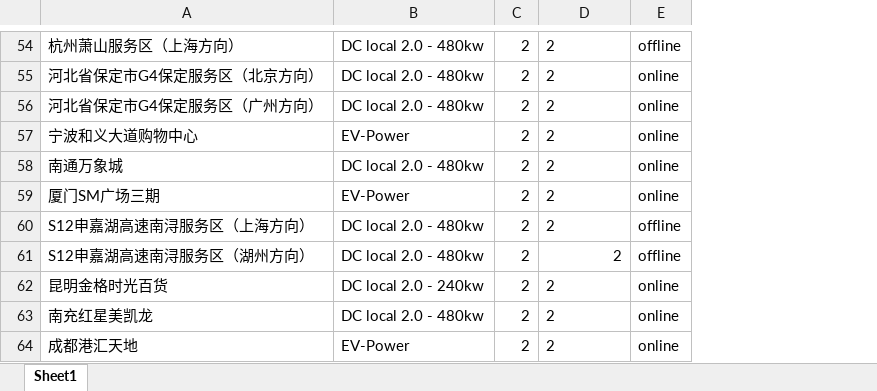
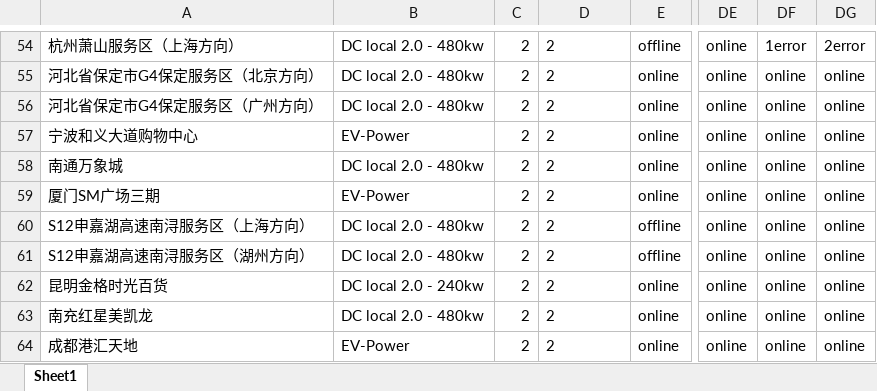
Before and after one commit to Codyyyyyyyy/Demo1, an Excel workbook: UATtracking.xlsx, sheet Sheet1, drawn as a sheet; only a part is shown, gaps mark what is left out; values as stored, in another font and other column widths than the file's, no borders; the diff covers the shown part only; the diff names each change by its address in the sheet, - before the commit and + after, or states it on an @@ line.

```diff
--- a/UATtracking.xlsx (sheet Sheet1)
+++ b/UATtracking.xlsx (sheet Sheet1)
+column DE, rows 54-64: all online
+column DF, rows 54-64: 1error | online | online | online | online | online | online | online | online | online | online
+column DG, rows 54-64: 2error | online | online | online | online | online | online | online | online | online | online
-D61 alignment: right
+D61 alignment: left
```
Also changed, not shown: 4 edited cells and cell formats elsewhere in this sheet.
